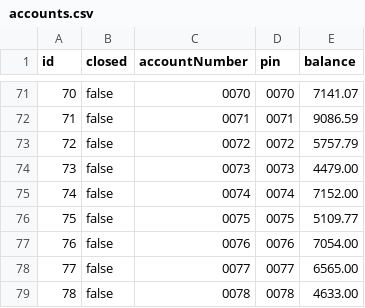
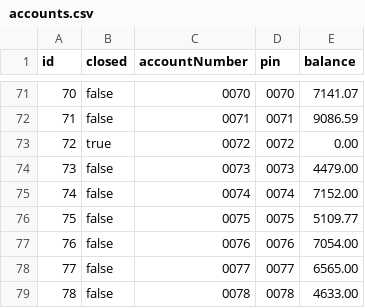
Before and after one commit to atollysis/CS002_BankingSystem, a CSV file: LabExercise-BankingSystem/data/accounts.csv, drawn as a sheet; only a part is shown, gaps mark what is left out.

```diff
--- a/LabExercise-BankingSystem/data/accounts.csv
+++ b/LabExercise-BankingSystem/data/accounts.csv
@@ -72,3 +72,3 @@ id,closed,accountNumber,pin,balance
 71,false,0071,0071,9086.59
-72,false,0072,0072,5757.79
+72,true,0072,0072,0.00
 73,false,0073,0073,4479.00
```
Also changed, not shown: LabExercise-BankingSystem/data/transactions.csv, 1 other file.
